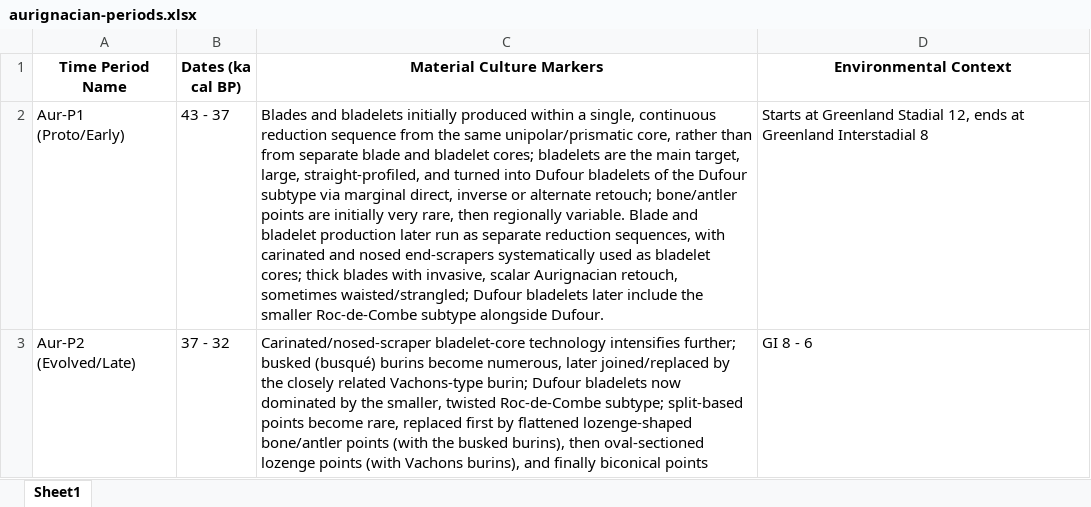
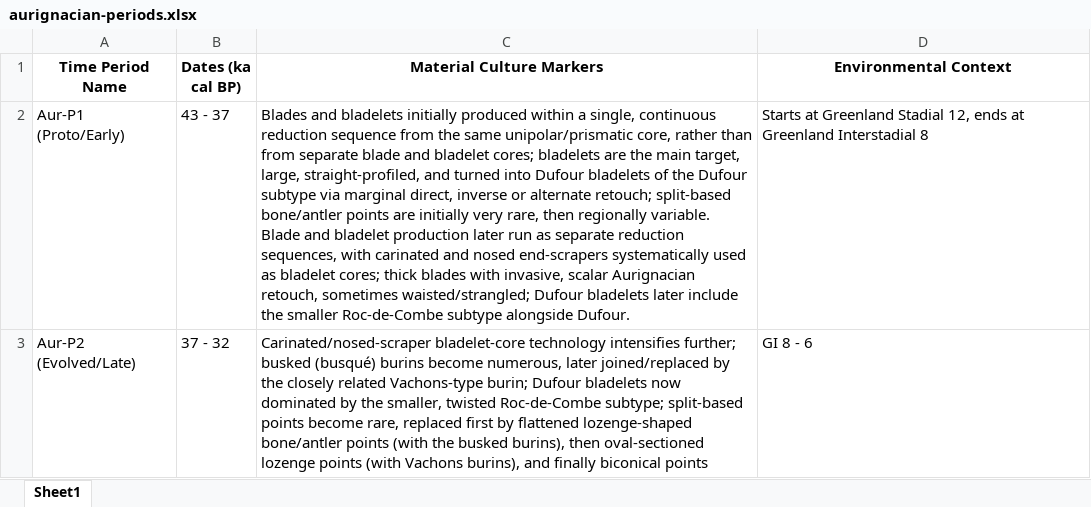
Before and after one commit to sophiecooper2/SignBase, an Excel workbook: data/aurignacian-periods.xlsx, sheet Sheet1, drawn as a sheet; values as stored, in another font and other column widths than the file's, no borders; the diff names each change by its address in the sheet, - before the commit and + after, or states it on an @@ line.

```diff
--- a/data/aurignacian-periods.xlsx (sheet Sheet1)
+++ b/data/aurignacian-periods.xlsx (sheet Sheet1)
-C2 (Material Culture Markers): …alternate retouch; bone/antler points…
+C2 (Material Culture Markers): …alternate retouch; split-based bone/antler points…
```
Also changed, not shown: 5 other files.
